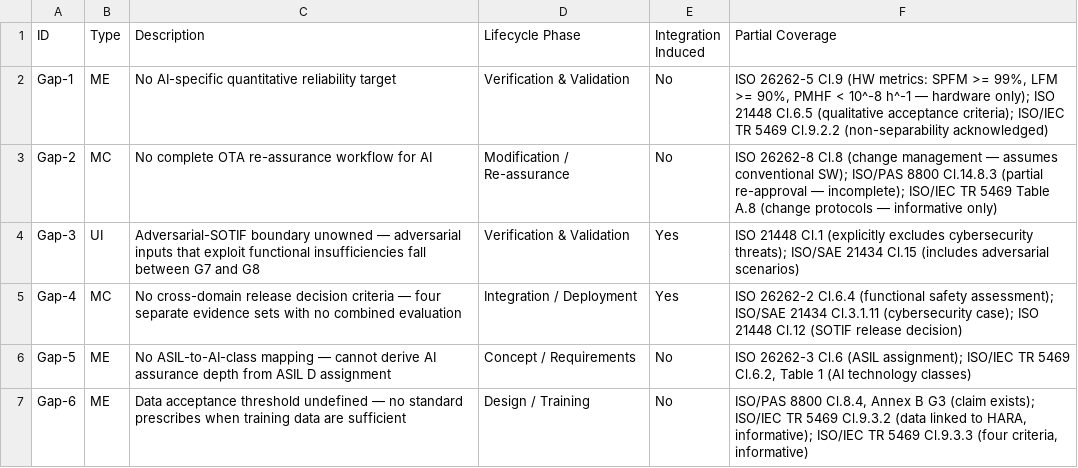
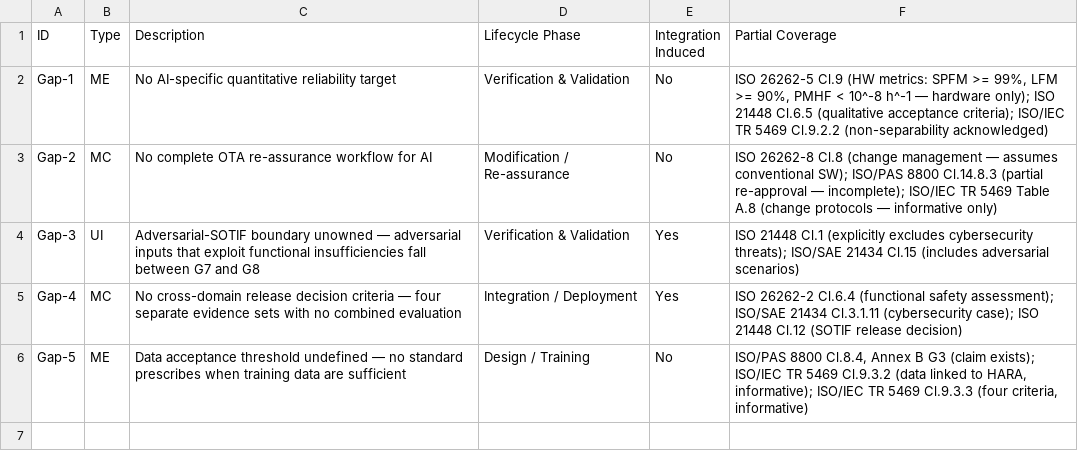
Before and after one commit to milinpatel07/Assurance-Gaps-in-an-Integrated-Safety-and-Cybersecurity-Case, a CSV file: data/synthetic_illustrations/gaps.csv, drawn as a sheet.

Commit message:
Regenerate synthetic illustration outputs after gap renumbering

```diff
--- a/data/synthetic_illustrations/gaps.csv
+++ b/data/synthetic_illustrations/gaps.csv
@@ -5,3 +5,2 @@ Gap-3,UI,Adversarial-SOTIF boundary unowned — adversarial inputs that exploit
 Gap-4,MC,No cross-domain release decision criteria — four separate evidence sets with no combined evaluation,Integration / Deployment,Yes,ISO 26262-2 Cl.6.4 (functional safety assessment); ISO/SAE 21434 Cl.3.1.11 (cybersecurity case); ISO 21448 Cl.12 (SOTIF release decision)
-Gap-5,ME,No ASIL-to-AI-class mapping — cannot derive AI assurance depth from ASIL D assignment,Concept / Requirements,No,"ISO 26262-3 Cl.6 (ASIL assignment); ISO/IEC TR 5469 Cl.6.2, Table 1 (AI technology classes)"
-Gap-6,ME,Data acceptance threshold undefined — no standard prescribes when training data are sufficient,Design / Training,No,"ISO/PAS 8800 Cl.8.4, Annex B G3 (claim exists); ISO/IEC TR 5469 Cl.9.3.2 (data linked to HARA, informative); ISO/IEC TR 5469 Cl.9.3.3 (four criteria, informative)"
+Gap-5,ME,Data acceptance threshold undefined — no standard prescribes when training data are sufficient,Design / Training,No,"ISO/PAS 8800 Cl.8.4, Annex B G3 (claim exists); ISO/IEC TR 5469 Cl.9.3.2 (data linked to HARA, informative); ISO/IEC TR 5469 Cl.9.3.3 (four criteria, informative)"
```
Also changed, not shown: 1 other file.
